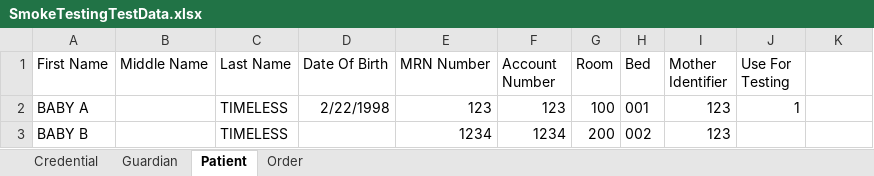
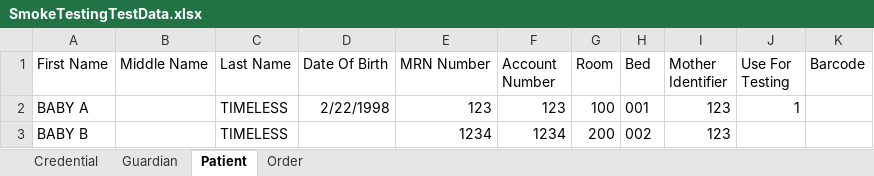
Before and after one commit to TMS-Technical-Specialist/TMNP-Smoke-Testing-Automation, an Excel workbook: Assets/Excel/SmokeTestingTestData.xlsx, sheet Patient, drawn as a sheet; values as stored, in another font and other column widths than the file's, no borders; the diff names each change by its address in the sheet, - before the commit and + after, or states it on an @@ line.

```diff
--- a/Assets/Excel/SmokeTestingTestData.xlsx (sheet Patient)
+++ b/Assets/Excel/SmokeTestingTestData.xlsx (sheet Patient)
-K1: (empty)
+K1: Barcode
```
Also changed, not shown: Assets/Excel/SmokeTestScenariosAndResults.xlsx, 46 other files.
